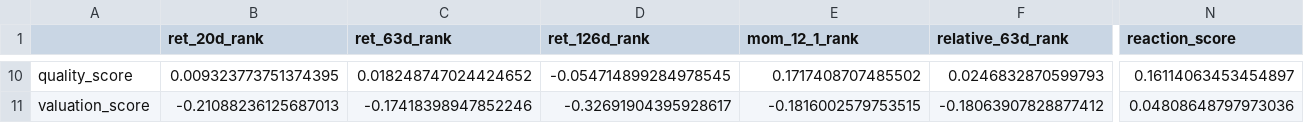
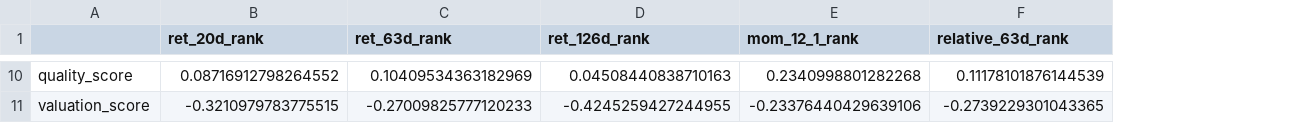
Before and after one commit to sebastianhoelzken-glitch/quant_scanner_feed, a CSV file: published/factor_correlation_latest.csv, drawn as a sheet; only a part is shown, gaps mark what is left out; the diff covers the shown part only; the diff names each change by its address in the sheet, - before the commit and + after, or states it on an @@ line.

```diff
--- a/published/factor_correlation_latest.csv
+++ b/published/factor_correlation_latest.csv
-column N (reaction_score), rows 10-11: 0.16114063453454897 | 0.04808648797973036
-B10 (ret_20d_rank): 0.009323773751374395
+B10 (ret_20d_rank): 0.08716912798264552
-C10 (ret_63d_rank): 0.018248747024424652
+C10 (ret_63d_rank): 0.10409534363182969
-D10 (ret_126d_rank): -0.054714899284978545
+D10 (ret_126d_rank): 0.04508440838710163
-E10 (mom_12_1_rank): 0.1717408707485502
+E10 (mom_12_1_rank): 0.2340998801282268
-F10 (relative_63d_rank): 0.0246832870599793
+F10 (relative_63d_rank): 0.11178101876144539
-B11 (ret_20d_rank): -0.21088236125687013
+B11 (ret_20d_rank): -0.3210979783775515
-C11 (ret_63d_rank): -0.17418398947852246
+C11 (ret_63d_rank): -0.27009825777120233
-D11 (ret_126d_rank): -0.32691904395928617
+D11 (ret_126d_rank): -0.4245259427244955
-E11 (mom_12_1_rank): -0.1816002579753515
+E11 (mom_12_1_rank): -0.23376440429639106
-F11 (relative_63d_rank): -0.18063907828877412
+F11 (relative_63d_rank): -0.2739229301043365
```
Also changed, not shown: 1 removed row and 122 edited cells elsewhere in this file, published/discovery_universe_latest.csv, published/portfolio_top5_latest.csv, 38 other files.
